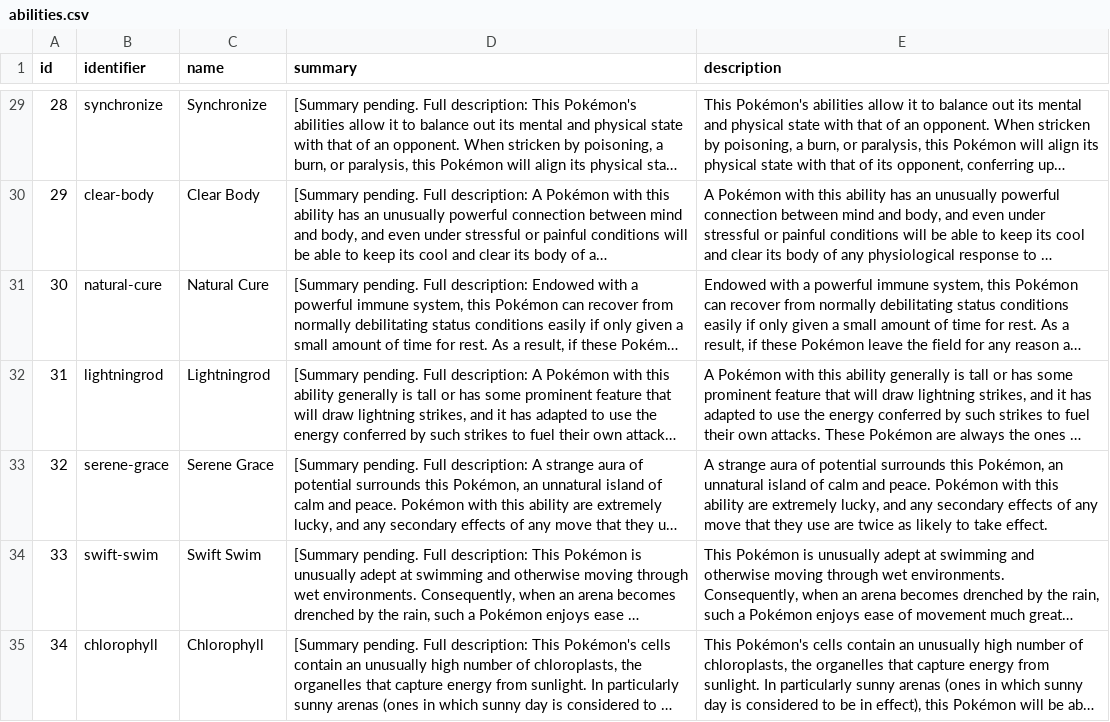
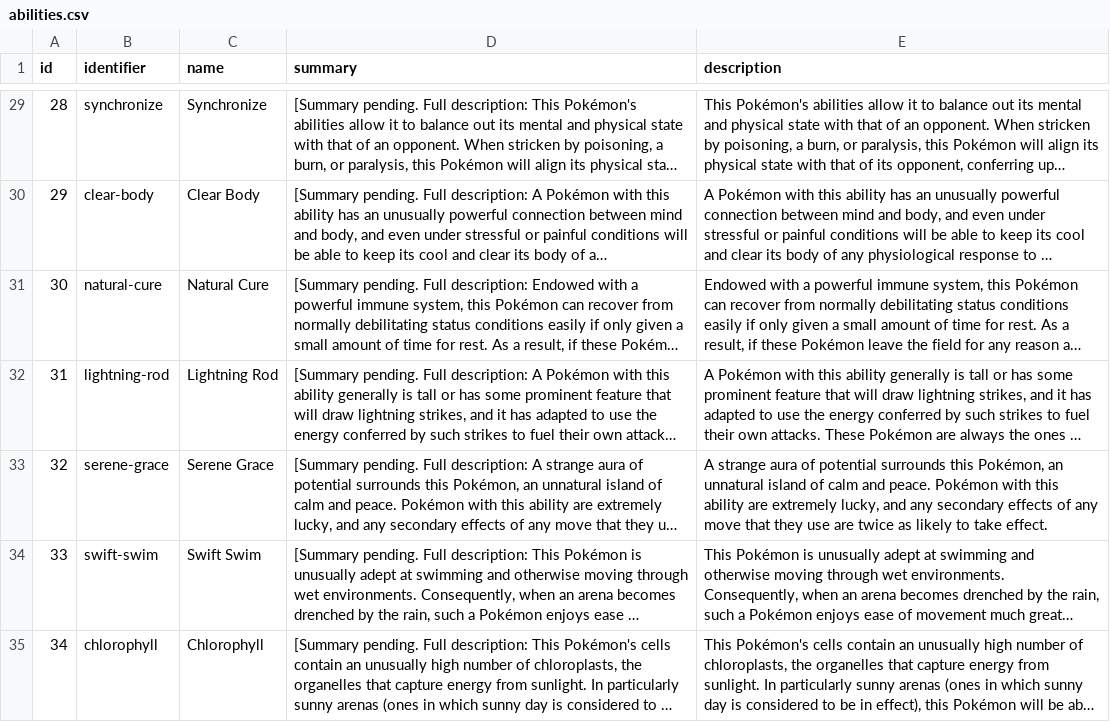
Before and after one commit to CatTrinket/tcod-asb, a CSV file: asb/data/abilities.csv, drawn as a sheet; only a part is shown, gaps mark what is left out; long unchanged cells end in …; the diff names each change by its address in the sheet, - before the commit and + after, or states it on an @@ line.

Commit message:
Update Lightning Rod's name.

```diff
--- a/asb/data/abilities.csv
+++ b/asb/data/abilities.csv
-B32 (identifier): lightningrod
+B32 (identifier): lightning-rod
-C32 (name): Lightningrod
+C32 (name): Lightning Rod
```
